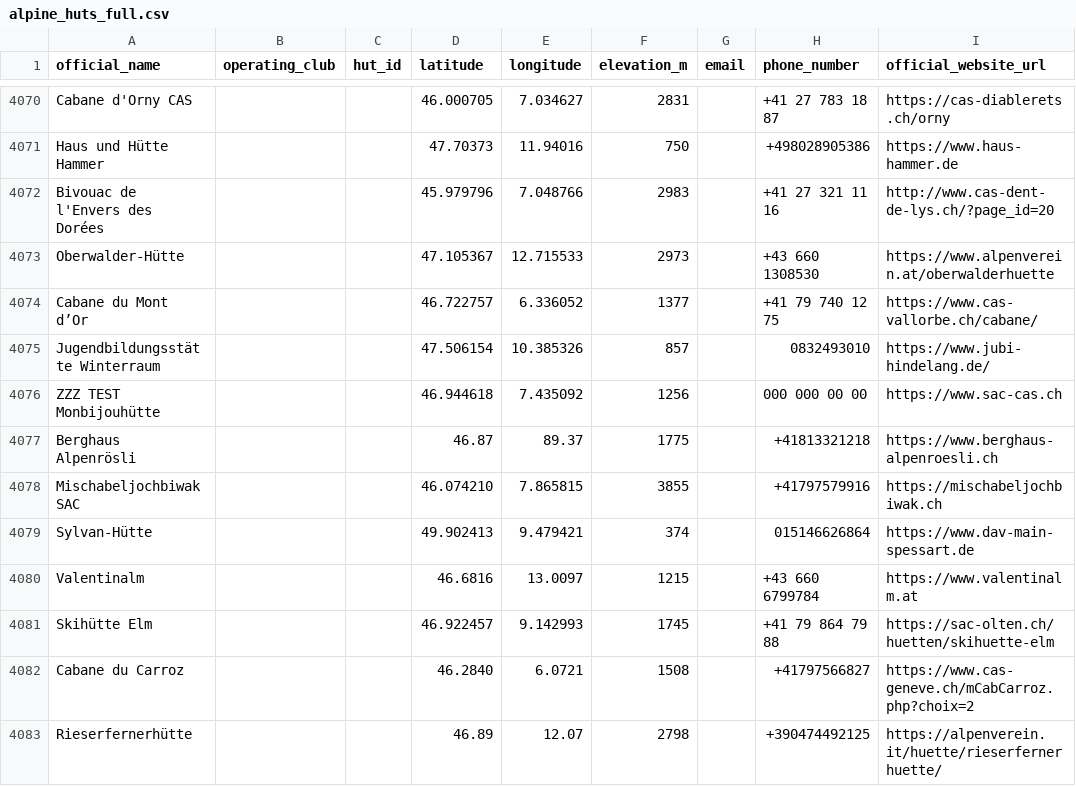
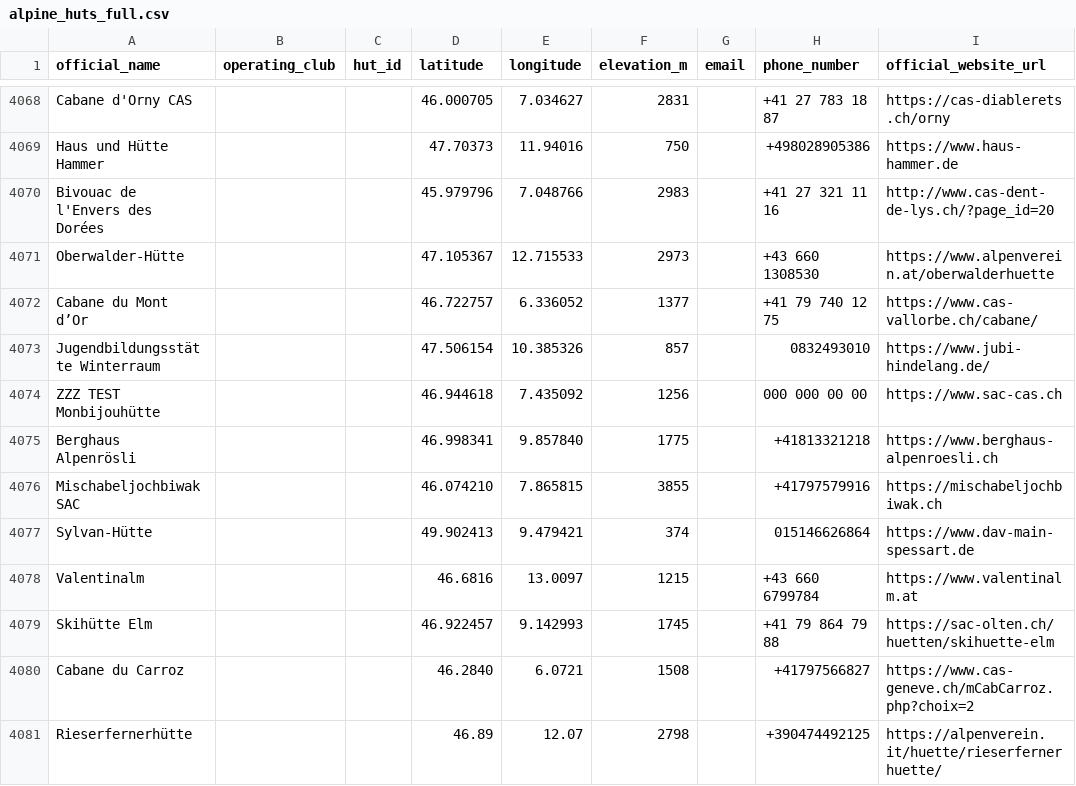
Before and after one commit to severin-kacianka/alpine_hut, a CSV file: data/alpine_huts_full.csv, drawn as a sheet; only a part is shown, gaps mark what is left out; addresses are those after the commit; the diff covers the shown part only; the diff names each change by its address in the sheet, - before the commit and + after, or states it on an @@ line.

```diff
--- a/data/alpine_huts_full.csv
+++ b/data/alpine_huts_full.csv
-D4075 (latitude): 46.87
+D4075 (latitude): 46.998341
-E4075 (longitude): 89.37
+E4075 (longitude): 9.857840
```
Also changed, not shown: 2 removed rows and 6 edited cells elsewhere in this file, data/hut_reservation_scraped.csv, 1 other file.
